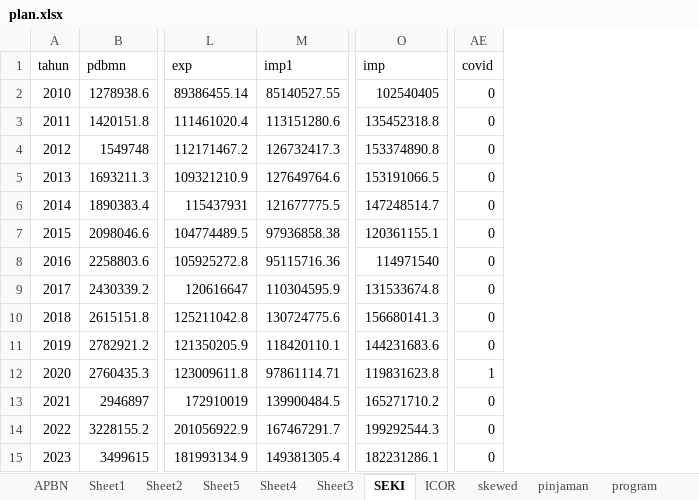
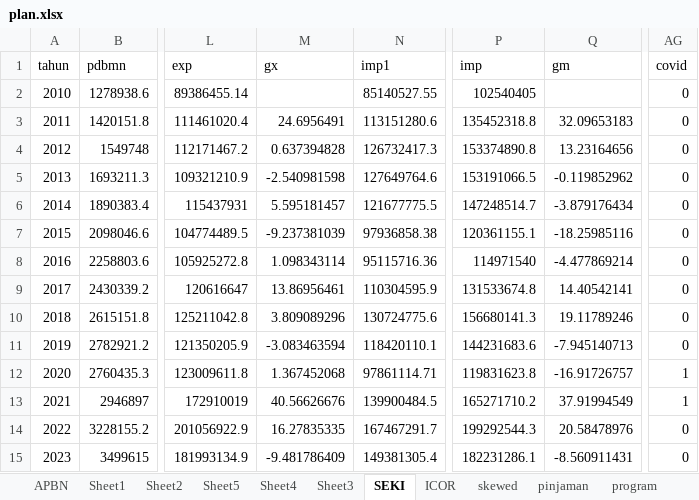
Before and after one commit to imedkrisna/rocana, an Excel workbook: plan.xlsx, sheet SEKI, drawn as a sheet; only a part is shown, gaps mark what is left out; values as stored, in another font and other column widths than the file's, no borders; addresses are those after the commit; the diff names each change by its address in the sheet, - before the commit and + after, or states it on an @@ line.

```diff
--- a/plan.xlsx (sheet SEKI)
+++ b/plan.xlsx (sheet SEKI)
+column M (gx), rows 3-15: 24.6956491 | 0.637394828 | -2.540981598 | 5.595181457 | -9.237381039 | 1.098343114 | 13.86956461 | 3.809089296 | -3.083463594 | 1.367452068 | 40.56626676 | 16.27835335 | -9.481786409
+column Q (gm), rows 3-15: 32.09653183 | 13.23164656 | -0.119852962 | -3.879176434 | -18.25985116 | -4.477869214 | 14.40542141 | 19.11789246 | -7.945140713 | -16.91726757 | 37.91994549 | 20.58478976 | -8.560911431
-AG13 (covid): 0
+AG13 (covid): 1
```
Also changed, not shown: formulas that keep their value, 3 other files.
